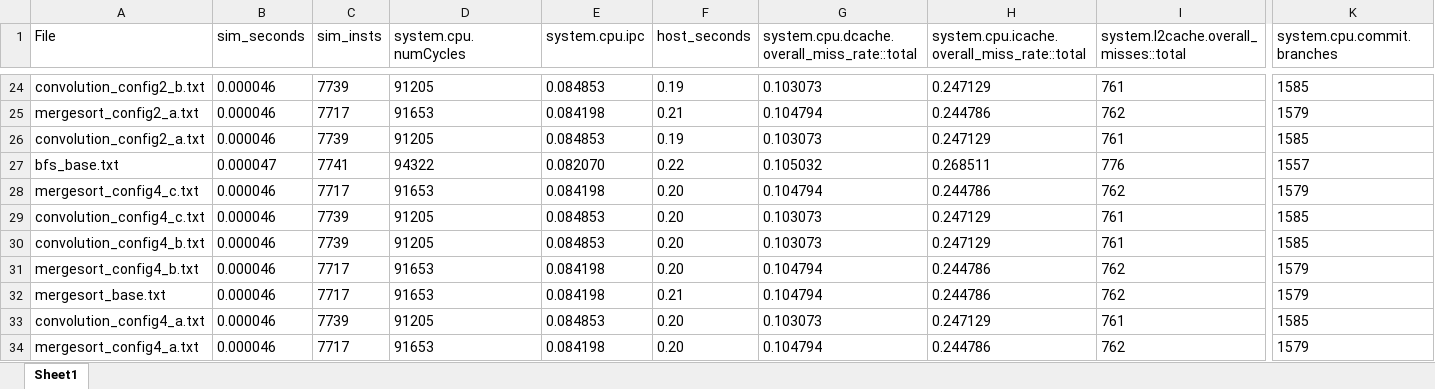
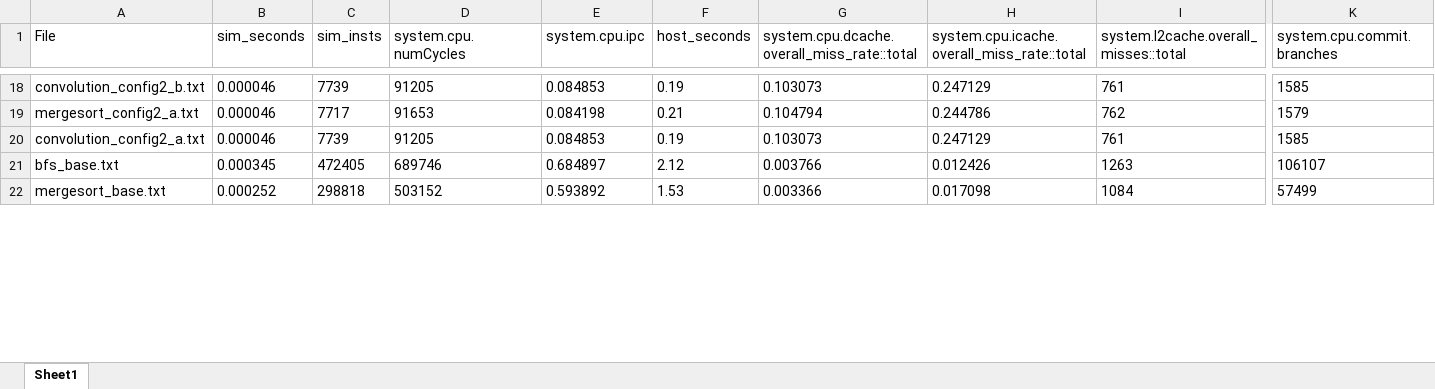
Before and after one commit to gustavomachadosilva/trab2_org, an Excel workbook: sim_data.xlsx, sheet Sheet1, drawn as a sheet; only a part is shown, gaps mark what is left out; values as stored, in another font and other column widths than the file's, no borders; removed rows and columns are numbered as before the commit, all else as after; rows hold the shown columns only; the diff covers the shown part only; the diff names each change by its address in the sheet, - before the commit and + after, or states it on an @@ line.

Commit message:
new configs

```diff
--- a/sim_data.xlsx (sheet Sheet1)
+++ b/sim_data.xlsx (sheet Sheet1)
-B21 (sim_seconds): 0.000047
+B21 (sim_seconds): 0.000345
-C21 (sim_insts): 7741
+C21 (sim_insts): 472405
-D21 (system.cpu.numCycles): 94322
+D21 (system.cpu.numCycles): 689746
-E21 (system.cpu.ipc): 0.082070
+E21 (system.cpu.ipc): 0.684897
-F21 (host_seconds): 0.22
+F21 (host_seconds): 2.12
-G21: 0.105032
+G21: 0.003766
-H21: 0.268511
+H21: 0.012426
-I21: 776
+I21: 1263
-K21 (system.cpu.commit.branches): 1557
+K21 (system.cpu.commit.branches): 106107
-row 28: mergesort_config4_c.txt | 0.000046 | 7717 | 91653 | 0.084198 | 0.20 | 0.104794 | 0.244786 | 762 | 1579
-row 29: convolution_config4_c.txt | 0.000046 | 7739 | 91205 | 0.084853 | 0.20 | 0.103073 | 0.247129 | 761 | 1585
-row 30: convolution_config4_b.txt | 0.000046 | 7739 | 91205 | 0.084853 | 0.20 | 0.103073 | 0.247129 | 761 | 1585
-row 31: mergesort_config4_b.txt | 0.000046 | 7717 | 91653 | 0.084198 | 0.20 | 0.104794 | 0.244786 | 762 | 1579
-B22 (sim_seconds): 0.000046
+B22 (sim_seconds): 0.000252
-C22 (sim_insts): 7717
+C22 (sim_insts): 298818
-D22 (system.cpu.numCycles): 91653
+D22 (system.cpu.numCycles): 503152
-E22 (system.cpu.ipc): 0.084198
+E22 (system.cpu.ipc): 0.593892
-F22 (host_seconds): 0.21
+F22 (host_seconds): 1.53
-G22: 0.104794
+G22: 0.003366
-H22: 0.244786
+H22: 0.017098
-I22: 762
+I22: 1084
-K22 (system.cpu.commit.branches): 1579
+K22 (system.cpu.commit.branches): 57499
-row 33: convolution_config4_a.txt | 0.000046 | 7739 | 91205 | 0.084853 | 0.20 | 0.103073 | 0.247129 | 761 | 1585
-row 34: mergesort_config4_a.txt | 0.000046 | 7717 | 91653 | 0.084198 | 0.20 | 0.104794 | 0.244786 | 762 | 1579
```
Also changed, not shown: 12 removed rows and 141 edited cells elsewhere in this sheet, 17 other files.
